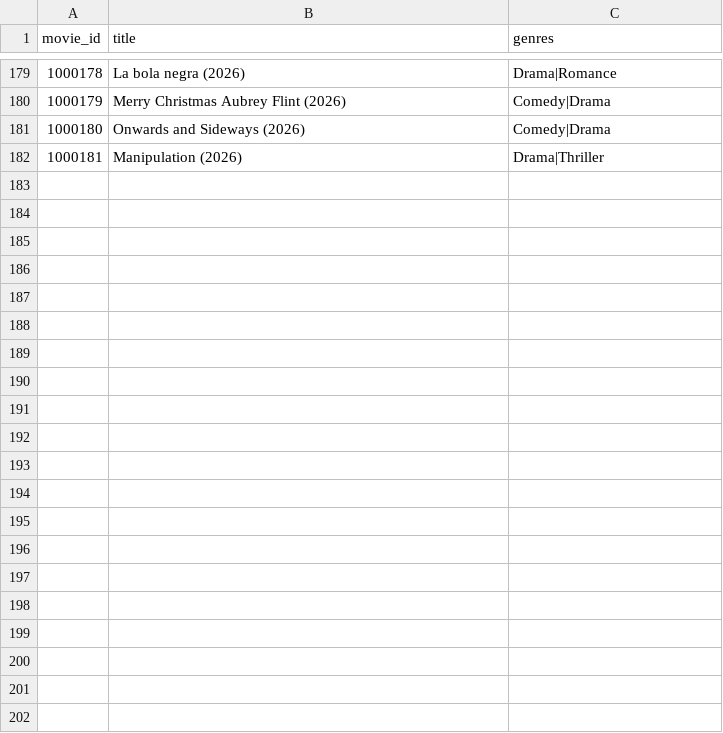
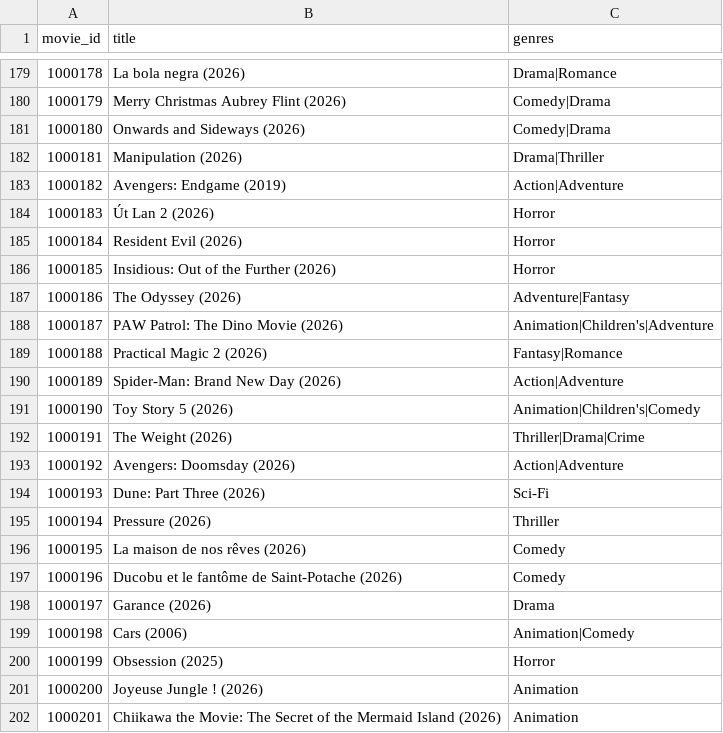
Before and after one commit to Jakcasas/cine-cas-phile, a CSV file: data/raw/catalog_extra.csv, drawn as a sheet; only a part is shown, gaps mark what is left out; the diff names each change by its address in the sheet, - before the commit and + after, or states it on an @@ line.

```diff
--- a/data/raw/catalog_extra.csv
+++ b/data/raw/catalog_extra.csv
+row 183: 1000182 | Avengers: Endgame (2019) | Action|Adventure
+row 184: 1000183 | Út Lan 2 (2026) | Horror
+row 185: 1000184 | Resident Evil (2026) | Horror
+row 186: 1000185 | Insidious: Out of the Further (2026) | Horror
+row 187: 1000186 | The Odyssey (2026) | Adventure|Fantasy
+row 188: 1000187 | PAW Patrol: The Dino Movie (2026) | Animation|Children's|Adventure
+row 189: 1000188 | Practical Magic 2 (2026) | Fantasy|Romance
+row 190: 1000189 | Spider-Man: Brand New Day (2026) | Action|Adventure
+row 191: 1000190 | Toy Story 5 (2026) | Animation|Children's|Comedy
+row 192: 1000191 | The Weight (2026) | Thriller|Drama|Crime
+row 193: 1000192 | Avengers: Doomsday (2026) | Action|Adventure
+row 194: 1000193 | Dune: Part Three (2026) | Sci-Fi
+row 195: 1000194 | Pressure (2026) | Thriller
+row 196: 1000195 | La maison de nos rêves (2026) | Comedy
+row 197: 1000196 | Ducobu et le fantôme de Saint-Potache (2026) | Comedy
+row 198: 1000197 | Garance (2026) | Drama
+row 199: 1000198 | Cars (2006) | Animation|Comedy
+row 200: 1000199 | Obsession (2025) | Horror
+row 201: 1000200 | Joyeuse Jungle ! (2026) | Animation
+row 202: 1000201 | Chiikawa the Movie: The Secret of the Mermaid Island (2026) | Animation
```
Also changed, not shown: 34 other files.
